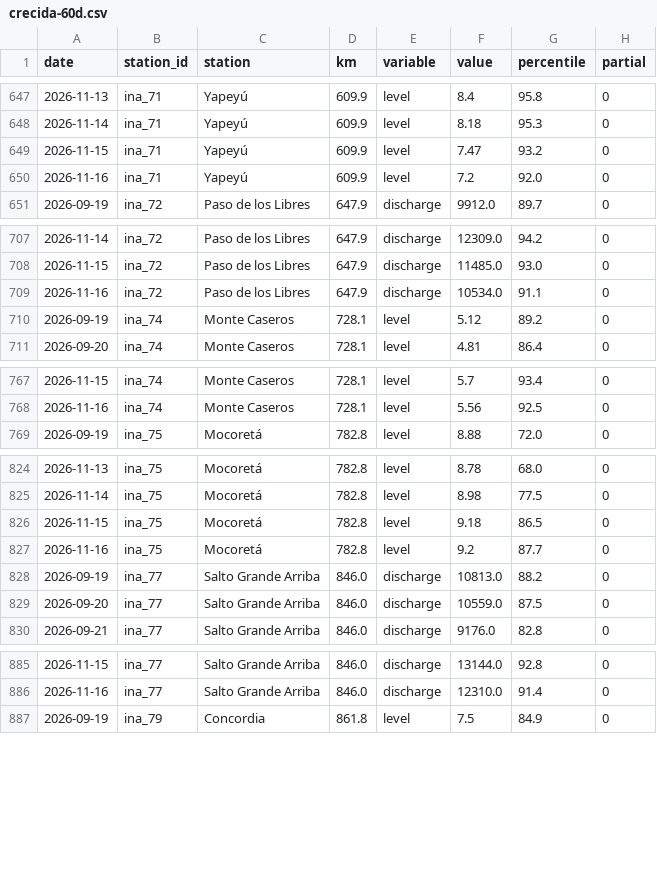
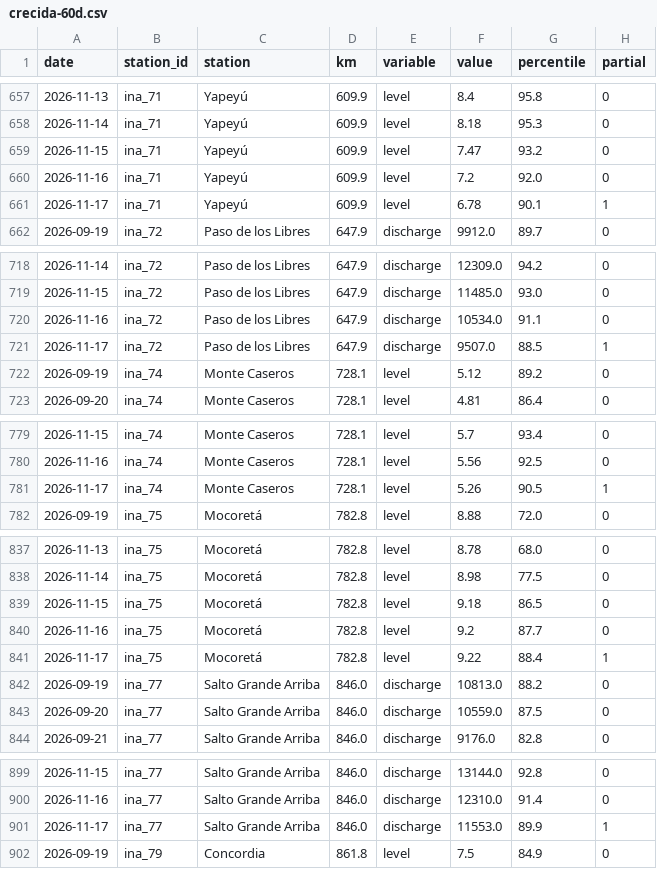
Before and after one commit to sebastian-reolon/clima-uy, a CSV file: data/rio/crecida-60d.csv, drawn as a sheet; only a part is shown, gaps mark what is left out; the diff covers the shown part only; the diff names each change by its address in the sheet, - before the commit and + after, or states it on an @@ line.

```diff
--- a/data/rio/crecida-60d.csv
+++ b/data/rio/crecida-60d.csv
+row 661: 2026-11-17 | ina_71 | Yapeyú | 609.9 | level | 6.78 | 90.1 | 1
+row 721: 2026-11-17 | ina_72 | Paso de los Libres | 647.9 | discharge | 9507.0 | 88.5 | 1
+row 781: 2026-11-17 | ina_74 | Monte Caseros | 728.1 | level | 5.26 | 90.5 | 1
+row 841: 2026-11-17 | ina_75 | Mocoretá | 782.8 | level | 9.22 | 88.4 | 1
+row 901: 2026-11-17 | ina_77 | Salto Grande Arriba | 846.0 | discharge | 11553.0 | 89.9 | 1
```
Also changed, not shown: 15 added rows elsewhere in this file, 11 other files.
